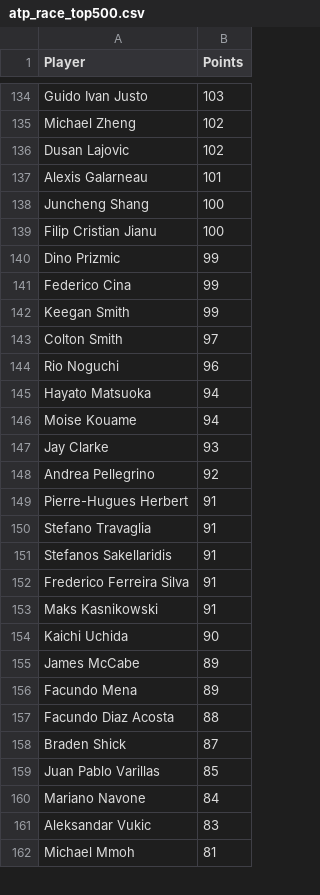
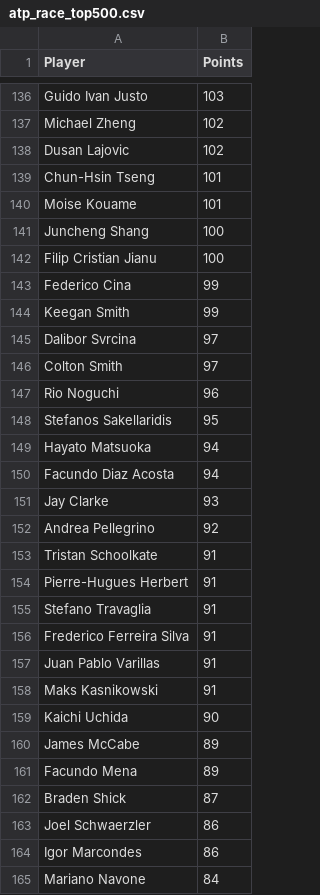
Before and after one commit to peterblum20/ATP-Race-Data, a CSV file: atp_race_top500.csv, drawn as a sheet; only a part is shown, gaps mark what is left out; the shorter side is filled out with more unchanged rows; the diff covers the shown part only.

```diff
--- a/atp_race_top500.csv
+++ b/atp_race_top500.csv
@@ -136,18 +138,21 @@ Michael Zheng,102
 Dusan Lajovic,102
-Alexis Galarneau,101
+Chun-Hsin Tseng,101
+Moise Kouame,101
 Juncheng Shang,100
 Filip Cristian Jianu,100
-Dino Prizmic,99
 Federico Cina,99
 Keegan Smith,99
+Dalibor Svrcina,97
 Colton Smith,97
 Rio Noguchi,96
+Stefanos Sakellaridis,95
 Hayato Matsuoka,94
-Moise Kouame,94
+Facundo Diaz Acosta,94
 Jay Clarke,93
 Andrea Pellegrino,92
+Tristan Schoolkate,91
 Pierre-Hugues Herbert,91
 Stefano Travaglia,91
-Stefanos Sakellaridis,91
 Frederico Ferreira Silva,91
+Juan Pablo Varillas,91
 Maks Kasnikowski,91
@@ -156,5 +161,5 @@ James McCabe,89
 Facundo Mena,89
-Facundo Diaz Acosta,88
 Braden Shick,87
-Juan Pablo Varillas,85
+Joel Schwaerzler,86
+Igor Marcondes,86
 Mariano Navone,84
```
Also changed, not shown: 38 added rows, 41 removed rows, 1 moved row and 5 edited cells elsewhere in this file, wta_race_top500.csv.
